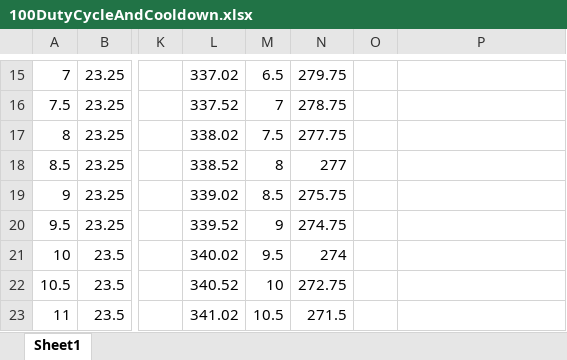
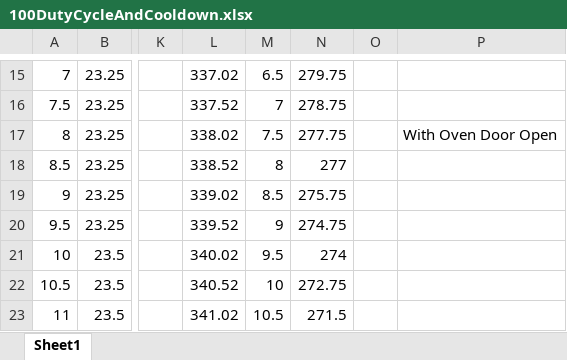
Before and after one commit to mlolson8/SSRLReflowOven, an Excel workbook: OvenTests/100DutyCycleAndCooldown.xlsx, sheet Sheet1, drawn as a sheet; only a part is shown, gaps mark what is left out; values as stored, in another font and other column widths than the file's, no borders; charts and pictures not drawn; the diff names each change by its address in the sheet, - before the commit and + after, or states it on an @@ line.

Commit message:
Added Duty Cycle code and tested 25% 50% and 75% DC

```diff
--- a/OvenTests/100DutyCycleAndCooldown.xlsx (sheet Sheet1)
+++ b/OvenTests/100DutyCycleAndCooldown.xlsx (sheet Sheet1)
-P17: (empty)
+P17: With Oven Door Open
```
Also changed, not shown: 4 other files.
